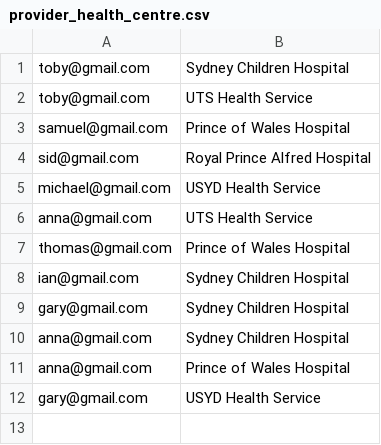
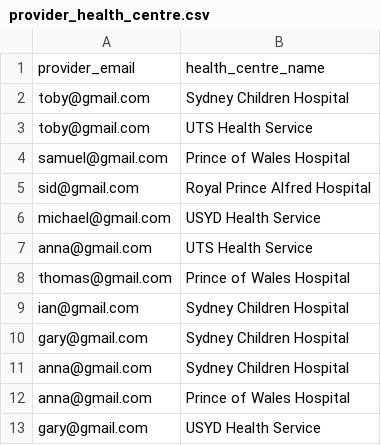
Before and after one commit to aw8563/website, a CSV file: app/static/data/provider_health_centre.csv, drawn as a sheet; the diff names each change by its address in the sheet, - before the commit and + after, or states it on an @@ line.

```diff
--- a/app/static/data/provider_health_centre.csv
+++ b/app/static/data/provider_health_centre.csv
+row 1: provider_email | health_centre_name
```
Also changed, not shown: app/static/data/health_centres.csv, app/static/data/provider.csv, 18 other files.
